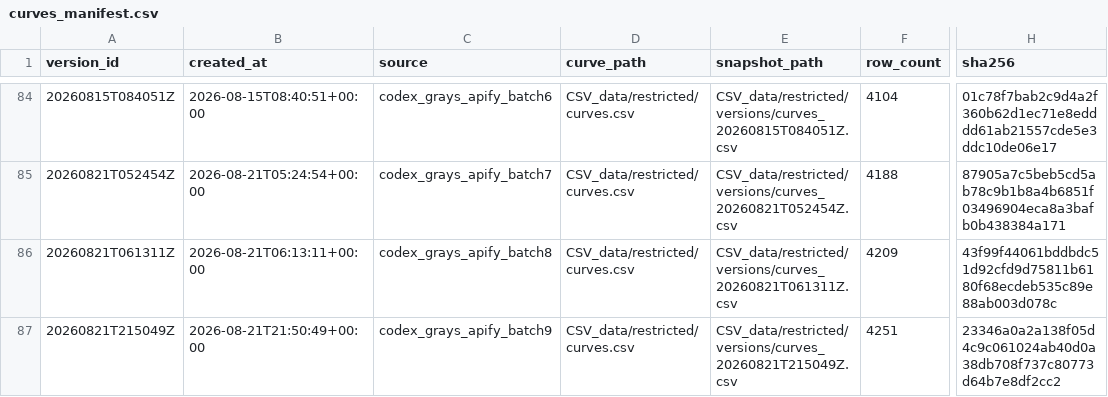
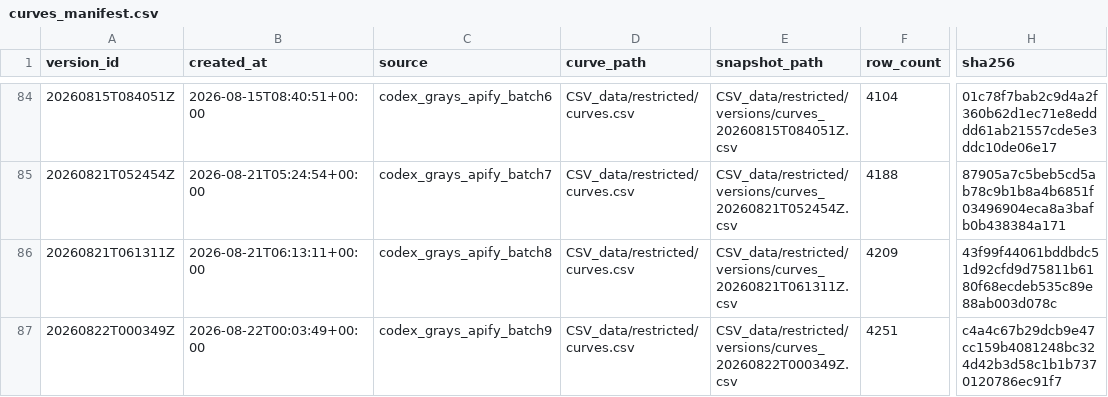
Before and after one commit to fallen-pc/autosniper, a CSV file: CSV_data/restricted/versions/curves_manifest.csv, drawn as a sheet; only a part is shown, gaps mark what is left out; the diff names each change by its address in the sheet, - before the commit and + after, or states it on an @@ line.

```diff
--- a/CSV_data/restricted/versions/curves_manifest.csv
+++ b/CSV_data/restricted/versions/curves_manifest.csv
-A87 (version_id): 20260821T215049Z
+A87 (version_id): 20260822T000349Z
-B87 (created_at): 2026-08-21T21:50:49+00:00
+B87 (created_at): 2026-08-22T00:03:49+00:00
-E87 (snapshot_path): CSV_data/restricted/versions/curves_20260821T215049Z.csv
+E87 (snapshot_path): CSV_data/restricted/versions/curves_20260822T000349Z.csv
-H87 (sha256): 23346a0a2a138f05d4c9c061024ab40d0a38db708f737c80773d64b7e8df2cc2
+H87 (sha256): c4a4c67b29dcb9e47cc159b4081248bc324d42b3d58c1b1b7370120786ec91f7
```
Also changed, not shown: config/curve_anchor_overrides_v2.csv, 5 other files.
